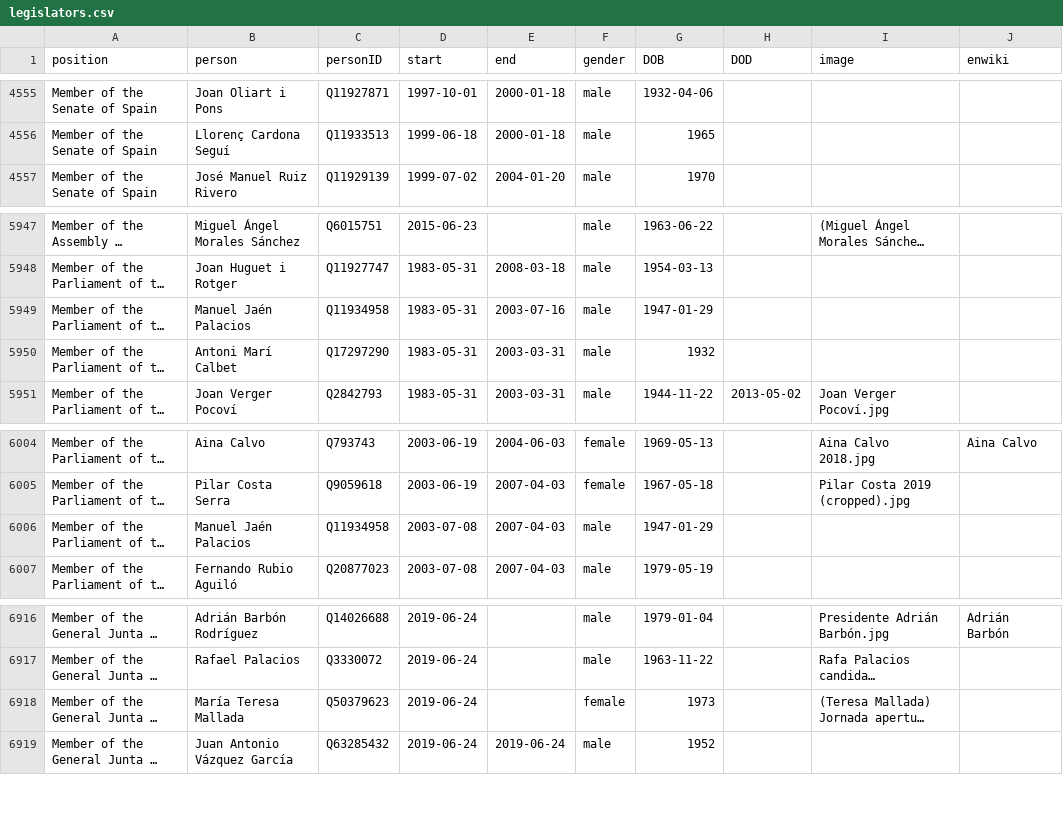
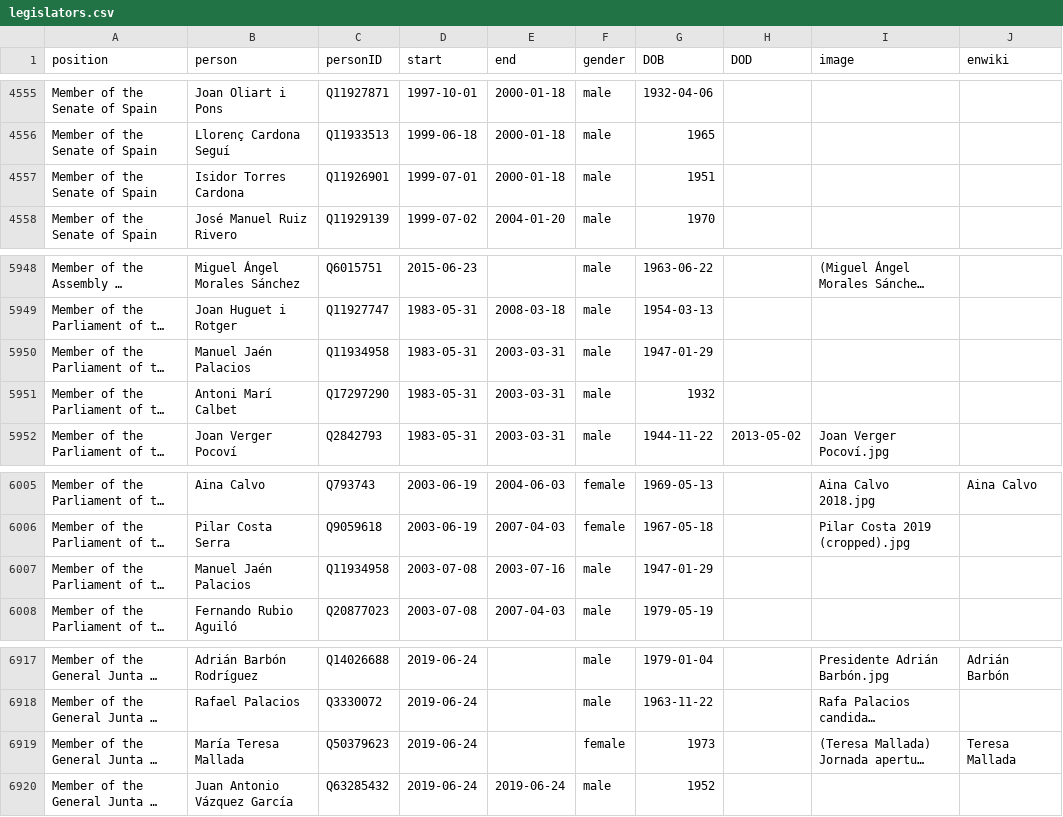
Before and after one commit to every-politician-scrapers/spain-ministers, a CSV file: html/legislators.csv, drawn as a sheet; only a part is shown, gaps mark what is left out; long unchanged cells end in …; addresses are those after the commit; the diff names each change by its address in the sheet, - before the commit and + after, or states it on an @@ line.

Commit message:
PCB update

```diff
--- a/html/legislators.csv
+++ b/html/legislators.csv
+row 4557: Member of the Senate of Spain | Isidor Torres Cardona | Q11926901 | 1999-07-01 | 2000-01-18 | male | 1951
-E5950 (end): 2003-07-16
+E5950 (end): 2003-03-31
-E6007 (end): 2007-04-03
+E6007 (end): 2003-07-16
-J6919 (enwiki): (empty)
+J6919 (enwiki): Teresa Mallada
```
